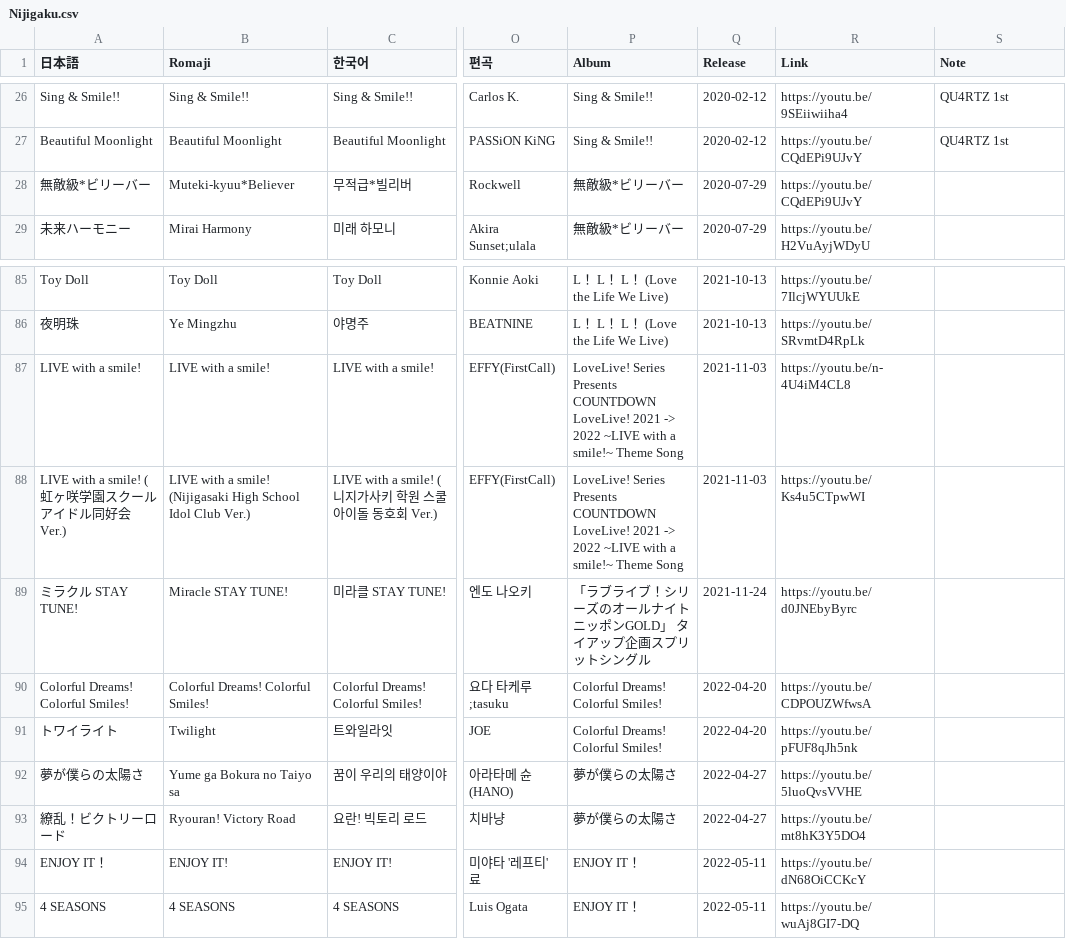
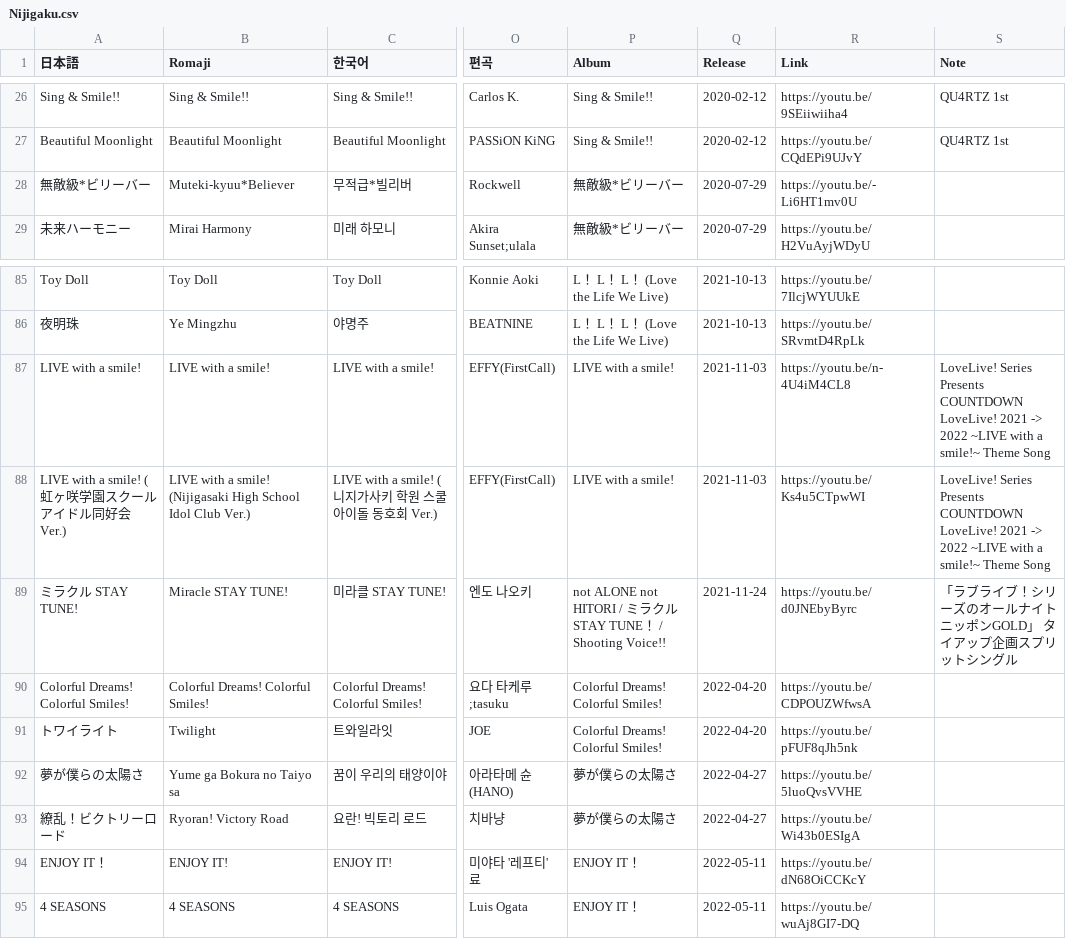
Before and after one commit to AuroraCaelum/TakasakiInfo, a CSV file: songs/Nijigaku/Nijigaku.csv, drawn as a sheet; only a part is shown, gaps mark what is left out; the diff names each change by its address in the sheet, - before the commit and + after, or states it on an @@ line.

Commit message:
Nijigaku Update

```diff
--- a/songs/Nijigaku/Nijigaku.csv
+++ b/songs/Nijigaku/Nijigaku.csv
-R28 (Link): https://youtu.be/CQdEPi9UJvY
+R28 (Link): https://youtu.be/-Li6HT1mv0U
-P87:P88 (Album): LoveLive! Series Presents COUNTDOWN LoveLive! 2021 -> 2022 ~LIVE with a smile!~ Theme Song
+P87:P88 (Album): LIVE with a smile!
-S87:S88 (Note): (empty)
+S87:S88 (Note): LoveLive! Series Presents COUNTDOWN LoveLive! 2021 -> 2022 ~LIVE with a smile!~ Theme Song
-P89 (Album): 「ラブライブ！シリーズのオールナイトニッポンGOLD」 タイアップ企画スプリットシングル
+P89 (Album): not ALONE not HITORI / ミラクル STAY TUNE！ / Shooting Voice!!
-S89 (Note): (empty)
+S89 (Note): 「ラブライブ！シリーズのオールナイトニッポンGOLD」 タイアップ企画スプリットシングル
-B93 (Romaji): Ryouran! Victory Road
+B93 (Romaji): Ryoran! Victory Road
-R93 (Link): https://youtu.be/mt8hK3Y5DO4
+R93 (Link): https://youtu.be/Wi43b0ESIgA
```
Also changed, not shown: albums/Nijigaku/Nijigaku.csv.
